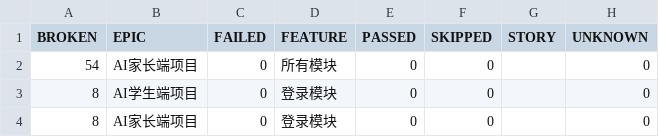
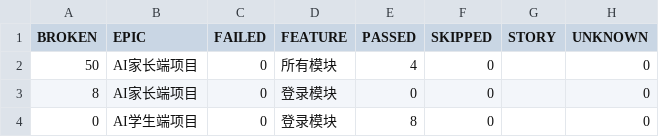
Before and after one commit to shen61-jt/pyAI_api_auto, a CSV file: reports/allures/data/behaviors.csv, drawn as a sheet.

```diff
--- a/reports/allures/data/behaviors.csv
+++ b/reports/allures/data/behaviors.csv
@@ -1,4 +1,4 @@
 "BROKEN","EPIC","FAILED","FEATURE","PASSED","SKIPPED","STORY","UNKNOWN"
-"54","AI家长端项目","0","所有模块","0","0","","0"
-"8","AI学生端项目","0","登录模块","0","0","","0"
+"50","AI家长端项目","0","所有模块","4","0","","0"
 "8","AI家长端项目","0","登录模块","0","0","","0"
+"0","AI学生端项目","0","登录模块","8","0","","0"
```
Also changed, not shown: reports/allures/data/suites.csv, 28 other files.
